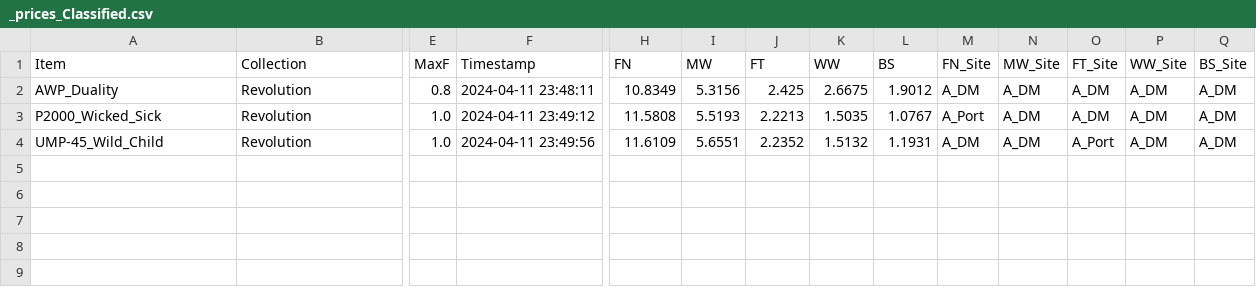
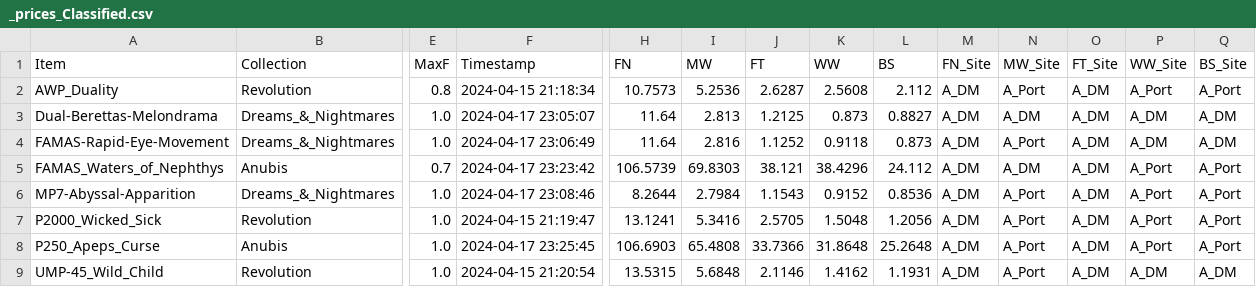
Before and after one commit to Cepumins/Combination_Optimizer, a CSV file: prices/Classified/_prices_Classified.csv, drawn as a sheet; only a part is shown, gaps mark what is left out; addresses are those after the commit; rows hold the shown columns only; the diff names each change by its address in the sheet, - before the commit and + after, or states it on an @@ line.

```diff
--- a/prices/Classified/_prices_Classified.csv
+++ b/prices/Classified/_prices_Classified.csv
-F2 (Timestamp): 2024-04-11 23:48:11
+F2 (Timestamp): 2024-04-15 21:18:34
-H2 (FN): 10.8349
+H2 (FN): 10.7573
-I2 (MW): 5.3156
+I2 (MW): 5.2536
-J2 (FT): 2.425
+J2 (FT): 2.6287
-K2 (WW): 2.6675
+K2 (WW): 2.5608
-L2 (BS): 1.9012
+L2 (BS): 2.112
-N2 (MW_Site): A_DM
+N2 (MW_Site): A_Port
-P2 (WW_Site): A_DM
+P2 (WW_Site): A_Port
-Q2 (BS_Site): A_DM
+Q2 (BS_Site): A_Port
+row 3: Dual-Berettas-Melondrama | Dreams_&_Nightmares | 1.0 | 2024-04-17 23:05:07 | 11.64 | 2.813 | 1.2125 | 0.873 | 0.8827 | A_DM | A_DM | A_DM | A_DM | A_DM
+row 4: FAMAS-Rapid-Eye-Movement | Dreams_&_Nightmares | 1.0 | 2024-04-17 23:06:49 | 11.64 | 2.816 | 1.1252 | 0.9118 | 0.873 | A_DM | A_Port | A_DM | A_DM | A_DM
+row 5: FAMAS_Waters_of_Nephthys | Anubis | 0.7 | 2024-04-17 23:23:42 | 106.5739 | 69.8303 | 38.121 | 38.4296 | 24.112 | A_DM | A_DM | A_DM | A_Port | A_Port
+row 6: MP7-Abyssal-Apparition | Dreams_&_Nightmares | 1.0 | 2024-04-17 23:08:46 | 8.2644 | 2.7984 | 1.1543 | 0.9152 | 0.8536 | A_DM | A_Port | A_DM | A_Port | A_Port
-F7 (Timestamp): 2024-04-11 23:49:12
+F7 (Timestamp): 2024-04-15 21:19:47
-H7 (FN): 11.5808
+H7 (FN): 13.1241
-I7 (MW): 5.5193
+I7 (MW): 5.3416
-J7 (FT): 2.2213
+J7 (FT): 2.5705
-K7 (WW): 1.5035
+K7 (WW): 1.5048
-L7 (BS): 1.0767
+L7 (BS): 1.2056
-M7 (FN_Site): A_Port
+M7 (FN_Site): A_DM
-N7 (MW_Site): A_DM
+N7 (MW_Site): A_Port
-P7 (WW_Site): A_DM
+P7 (WW_Site): A_Port
-Q7 (BS_Site): A_DM
+Q7 (BS_Site): A_Port
+row 8: P250_Apeps_Curse | Anubis | 1.0 | 2024-04-17 23:25:45 | 106.6903 | 65.4808 | 33.7366 | 31.8648 | 25.2648 | A_DM | A_Port | A_DM | A_Port | A_Port
-F9 (Timestamp): 2024-04-11 23:49:56
+F9 (Timestamp): 2024-04-15 21:20:54
-H9 (FN): 11.6109
+H9 (FN): 13.5315
-I9 (MW): 5.6551
+I9 (MW): 5.6848
-J9 (FT): 2.2352
+J9 (FT): 2.1146
-K9 (WW): 1.5132
+K9 (WW): 1.4162
-N9 (MW_Site): A_DM
+N9 (MW_Site): A_Port
-O9 (FT_Site): A_Port
+O9 (FT_Site): A_DM
```
Also changed, not shown: IDS/Stash/stash_ids.csv, Items/Restricted/Anubis/_Restricted_comb_n_filt.csv, 37 other files.
